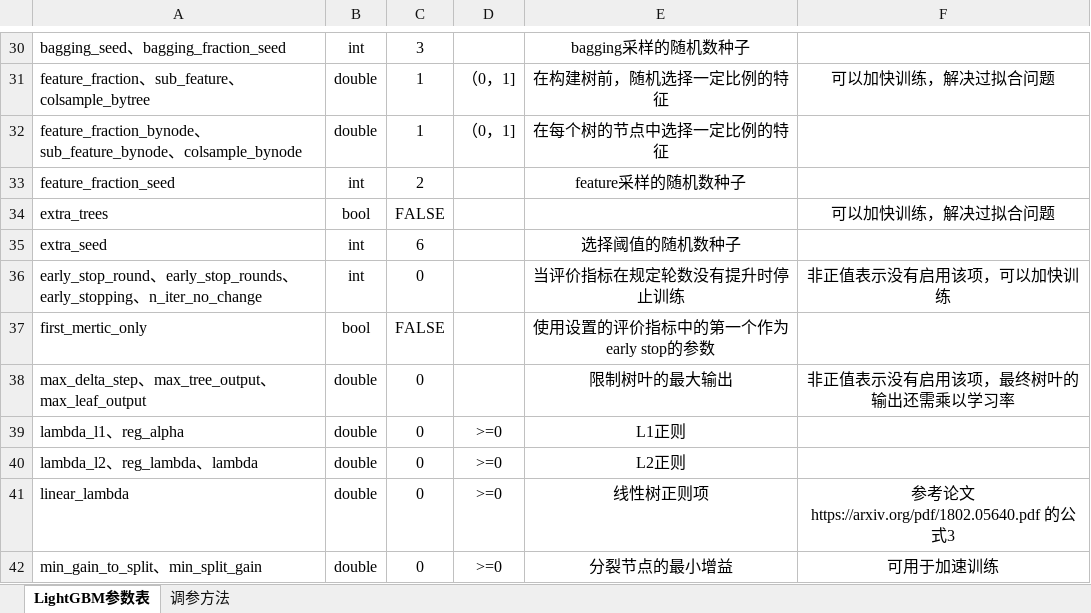
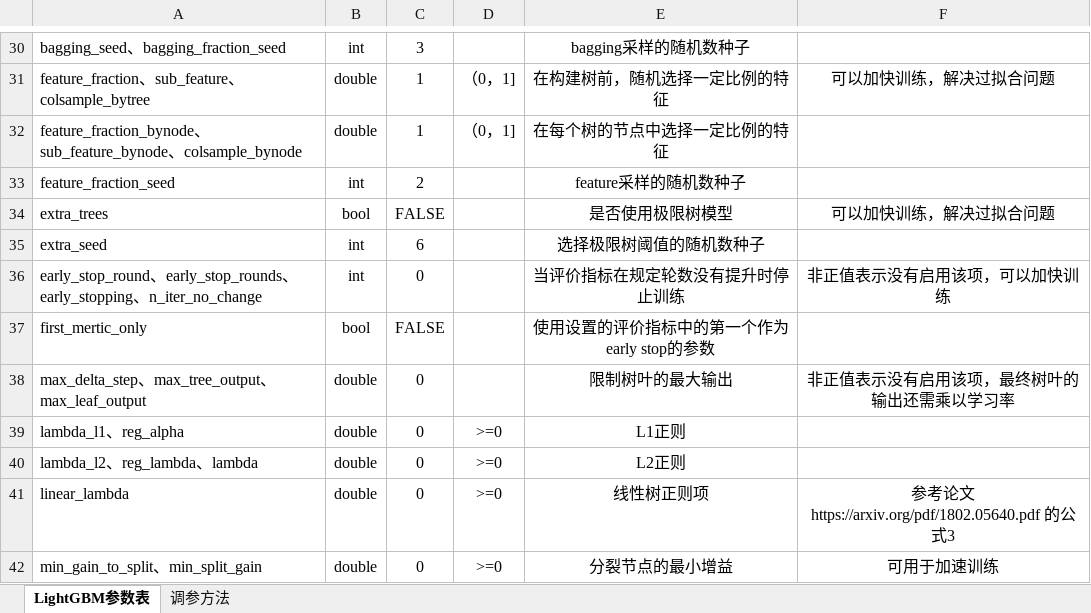
Before and after one commit to DeepTrial/AI-LAB-Manual, an Excel workbook: 23. 高级机器学习模型/LightGBM参数表.xlsx, sheet LightGBM参数表, drawn as a sheet; only a part is shown, gaps mark what is left out; values as stored, in another font and other column widths than the file's, no borders; the diff names each change by its address in the sheet, - before the commit and + after, or states it on an @@ line.

Commit message:
2021-03-22

```diff
--- a/23. 高级机器学习模型/LightGBM参数表.xlsx (sheet LightGBM参数表)
+++ b/23. 高级机器学习模型/LightGBM参数表.xlsx (sheet LightGBM参数表)
-E34: (empty)
+E34: 是否使用极限树模型
-E35: 选择阈值的随机数种子
+E35: 选择极限树阈值的随机数种子
```
